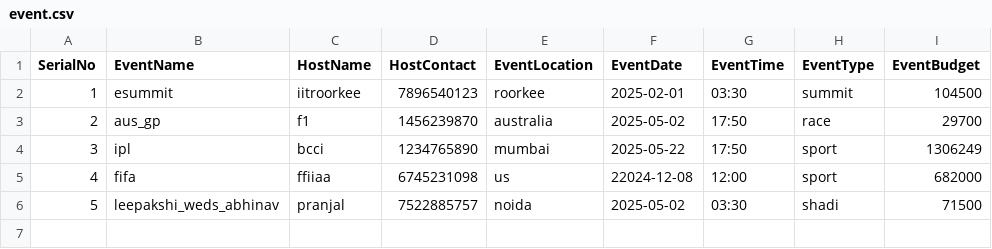
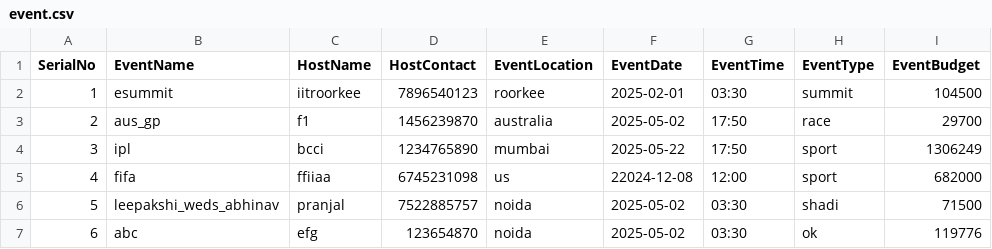
Before and after one commit to Saaarthak0102/Budget-Tracker, a CSV file: event.csv, drawn as a sheet.

```diff
--- a/event.csv
+++ b/event.csv
@@ -6 +6,2 @@ SerialNo,EventName,HostName,HostContact,EventLocation,EventDate,EventTime,EventT
 5,leepakshi_weds_abhinav,pranjal,7522885757,noida,2025-05-02,03:30,shadi,71500
+6,abc,efg,123654870,noida,2025-05-02,03:30,ok,119776
```
Also changed, not shown: 4 other files.
